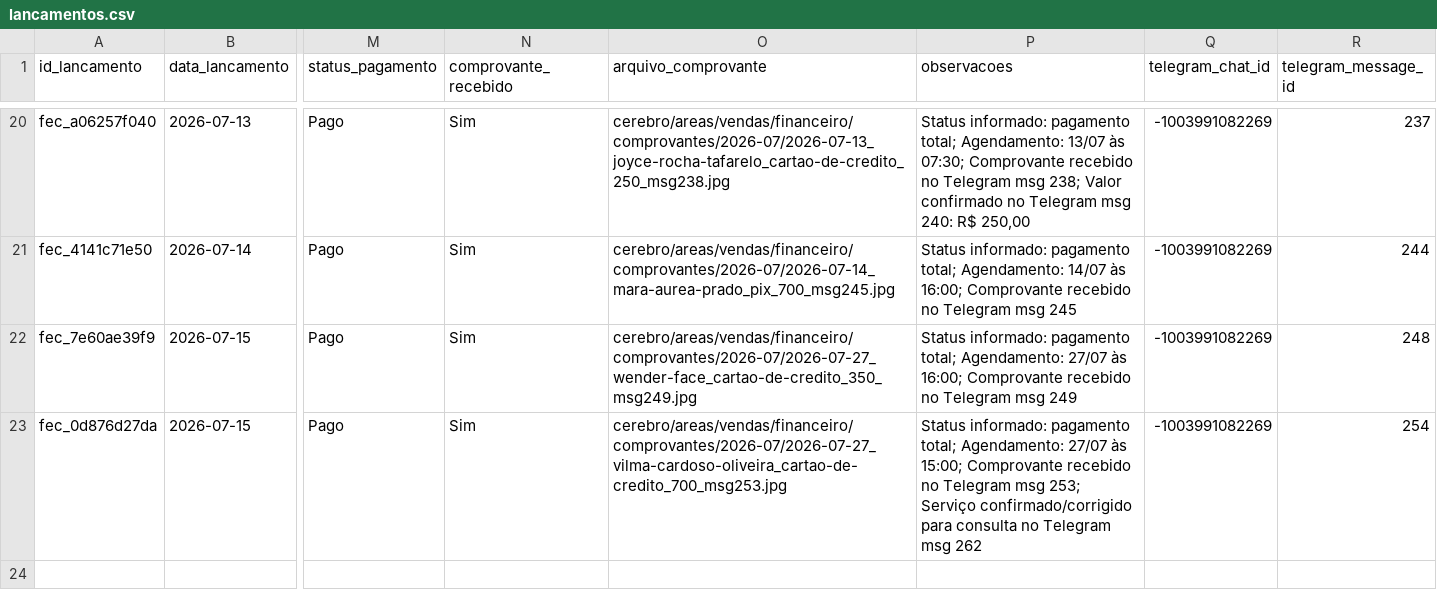
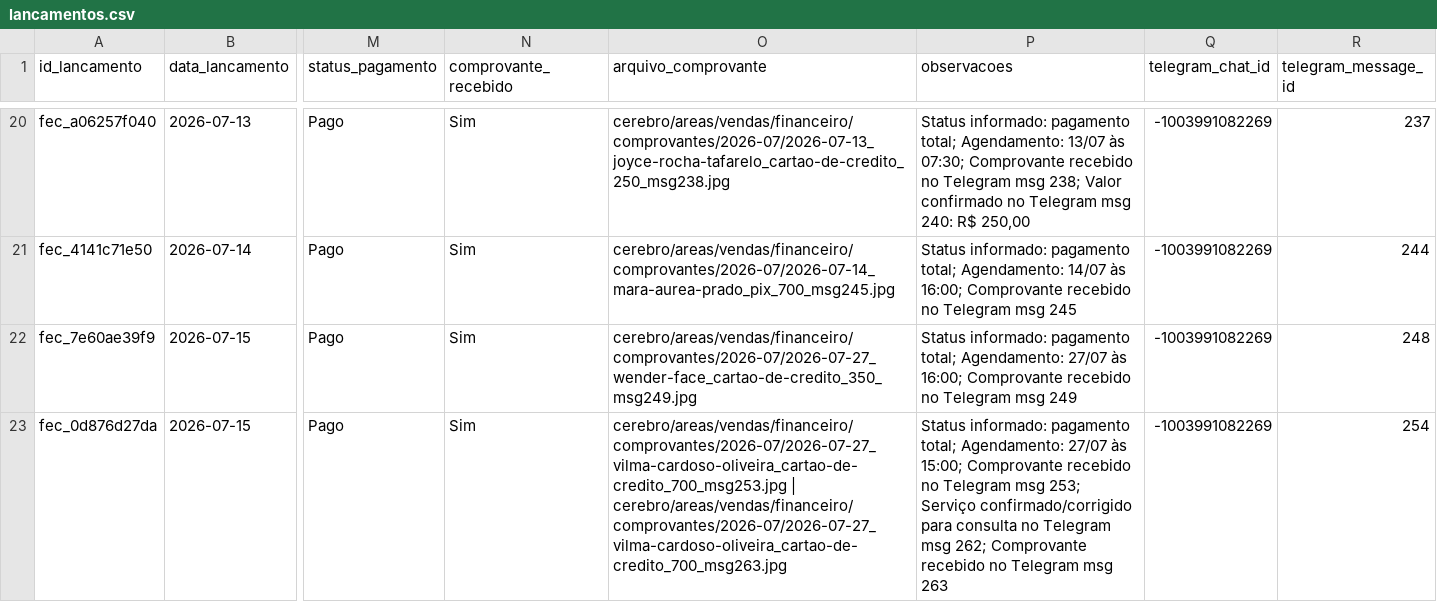
Before and after one commit to reginaldokawamoto-commits/imersao-openclaw-negocios, a CSV file: cerebro/areas/vendas/financeiro/lancamentos.csv, drawn as a sheet; only a part is shown, gaps mark what is left out; the diff names each change by its address in the sheet, - before the commit and + after, or states it on an @@ line.

Commit message:
Anexa novo comprovante Vilma Cardoso

```diff
--- a/cerebro/areas/vendas/financeiro/lancamentos.csv
+++ b/cerebro/areas/vendas/financeiro/lancamentos.csv
-O23 (arquivo_comprovante): cerebro/areas/vendas/financeiro/comprovantes/2026-07/2026-07-27_vilma-cardoso-oliveira_cartao-de-credito_700_msg253.jpg
+O23 (arquivo_comprovante): cerebro/areas/vendas/financeiro/comprovantes/2026-07/2026-07-27_vilma-cardoso-oliveira_cartao-de-credito_700_msg253.jpg | cerebro/areas/vendas/financeiro/comprovantes/2026-07/2026-07-27_vilma-cardoso-oliveira_cartao-de-credito_700_msg263.jpg
-P23 (observacoes): …Telegram msg 262
+P23 (observacoes): …Telegram msg 262; Comprovante recebido no Telegram msg 263
```
Also changed, not shown: 1 other file.
